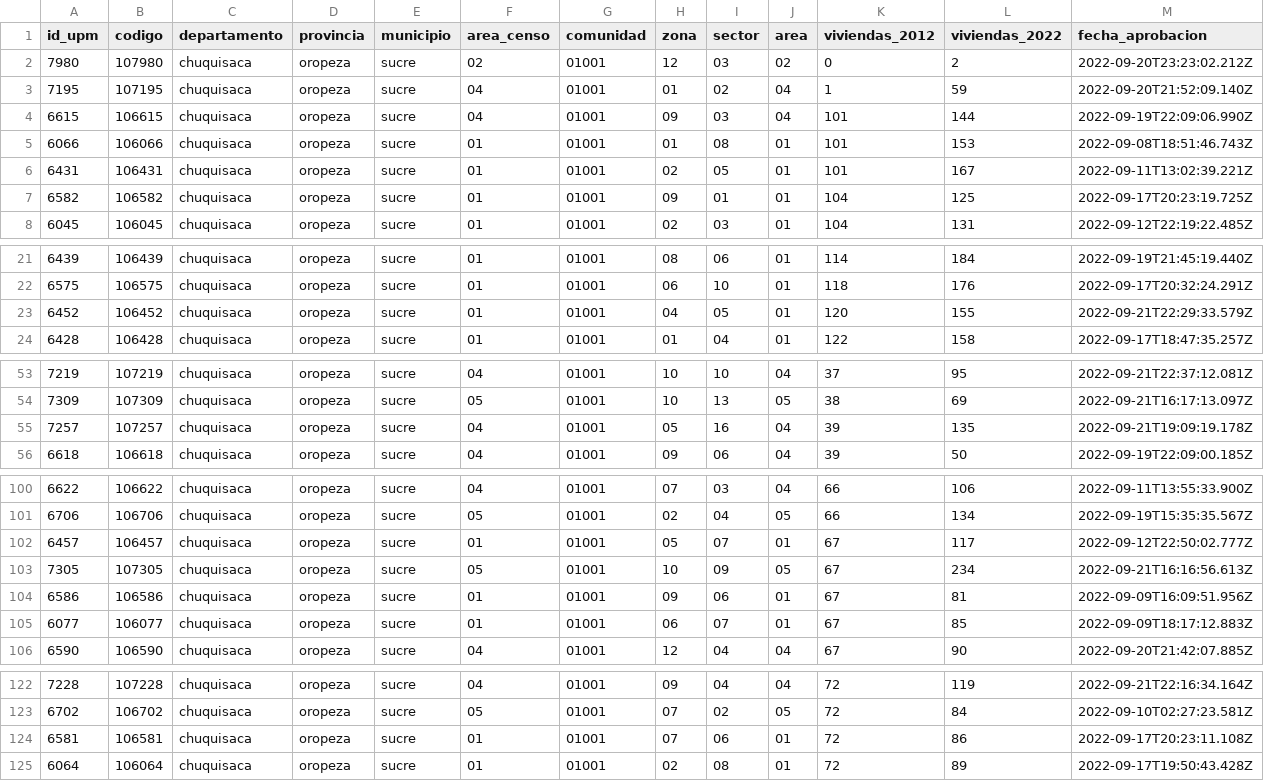
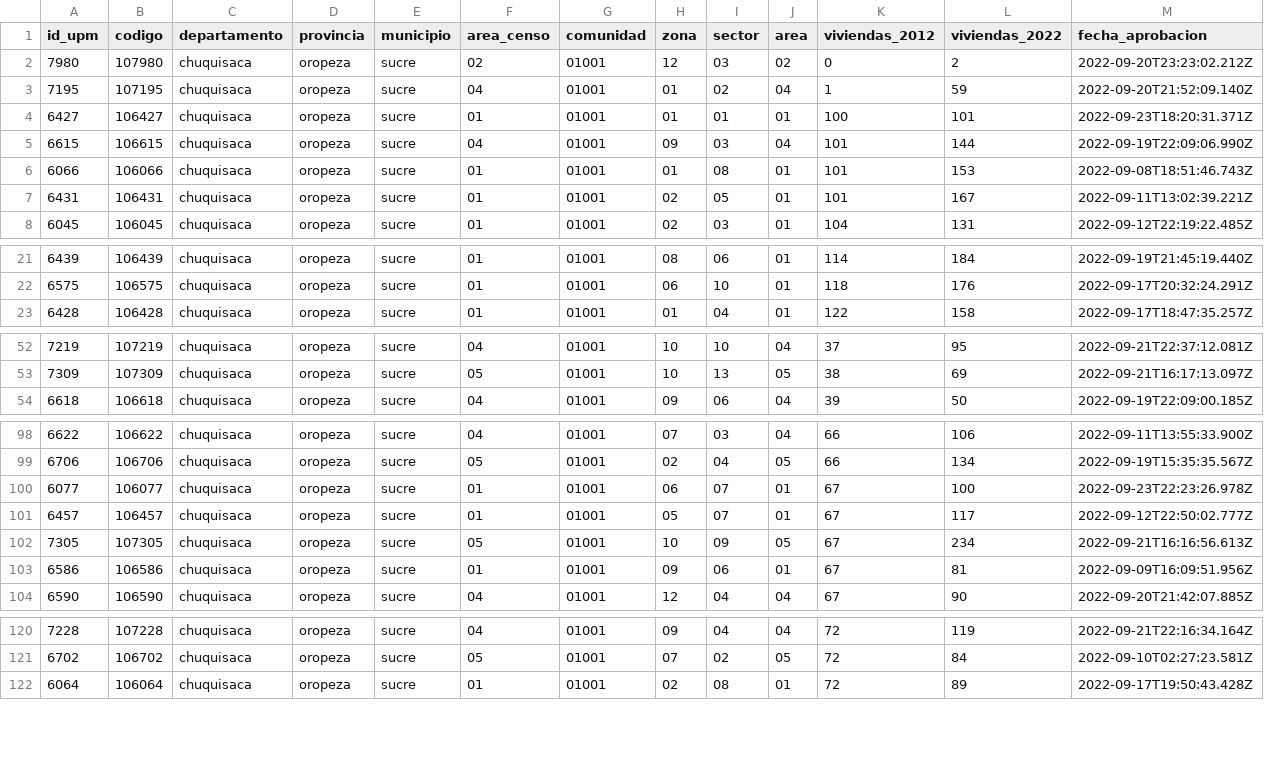
Before and after one commit to mauforonda/avance_censo, a CSV file: data/cartografia/departamentos/chuquisaca.csv, drawn as a sheet; only a part is shown, gaps mark what is left out; removed rows and columns are numbered as before the commit, all else as after; the diff covers the shown part only; the diff names each change by its address in the sheet, - before the commit and + after, or states it on an @@ line.

```diff
--- a/data/cartografia/departamentos/chuquisaca.csv
+++ b/data/cartografia/departamentos/chuquisaca.csv
+row 4: 6427 | 106427 | chuquisaca | oropeza | sucre | 01 | 01001 | 01 | 01 | 01 | 100 | 101 | 2022-09-23T18:20:31.371Z
-row 7: 6582 | 106582 | chuquisaca | oropeza | sucre | 01 | 01001 | 09 | 01 | 01 | 104 | 125 | 2022-09-17T20:23:19.725Z
-row 23: 6452 | 106452 | chuquisaca | oropeza | sucre | 01 | 01001 | 04 | 05 | 01 | 120 | 155 | 2022-09-21T22:29:33.579Z
-row 55: 7257 | 107257 | chuquisaca | oropeza | sucre | 04 | 01001 | 05 | 16 | 04 | 39 | 135 | 2022-09-21T19:09:19.178Z
+row 100: 6077 | 106077 | chuquisaca | oropeza | sucre | 01 | 01001 | 06 | 07 | 01 | 67 | 100 | 2022-09-23T22:23:26.978Z
-row 105: 6077 | 106077 | chuquisaca | oropeza | sucre | 01 | 01001 | 06 | 07 | 01 | 67 | 85 | 2022-09-09T18:17:12.883Z
-row 124: 6581 | 106581 | chuquisaca | oropeza | sucre | 01 | 01001 | 07 | 06 | 01 | 72 | 86 | 2022-09-17T20:23:11.108Z
```
Also changed, not shown: 1 removed row and 2 edited cells elsewhere in this file, data/cartografia/departamentos/la_paz.csv, data/cartografia/departamentos/oruro.csv, 9 other files.
